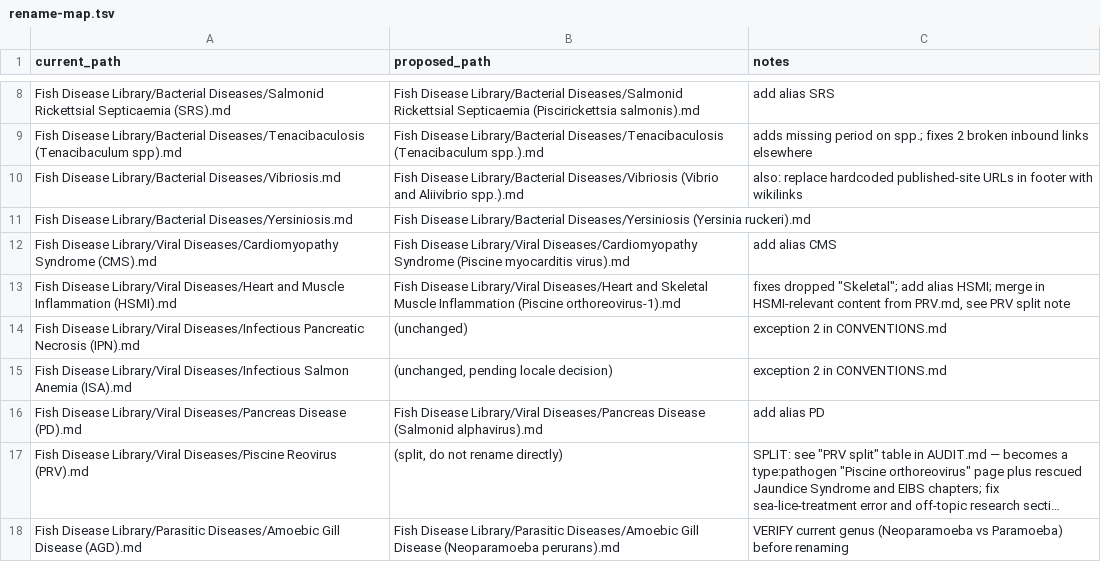
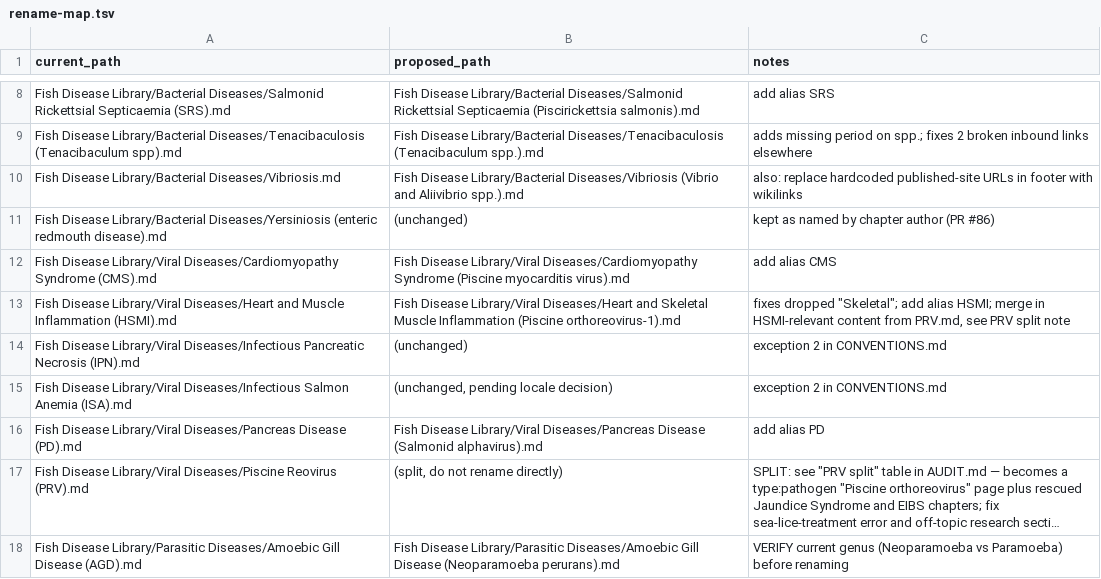
Before and after one commit to SamanehM99/fish-disease-library, a TSV file: tools/rename-map.tsv, drawn as a sheet; only a part is shown, gaps mark what is left out; long unchanged cells end in …; removed rows and columns are numbered as before the commit, all else as after; the diff names each change by its address in the sheet, - before the commit and + after, or states it on an @@ line.

Commit message:
Fix obsidian:// URIs and hardcoded site links; keep Yersiniosis name from PR #86

```diff
--- a/tools/rename-map.tsv
+++ b/tools/rename-map.tsv
-row 11: Fish Disease Library/Bacterial Diseases/Yersiniosis.md | Fish Disease Library/Bacterial Diseases/Yersiniosis (Yersinia ruckeri).md
+row 11: Fish Disease Library/Bacterial Diseases/Yersiniosis (enteric redmouth disease).md | (unchanged) | kept as named by chapter author (PR #86)
```
Also changed, not shown: 3 other files.
